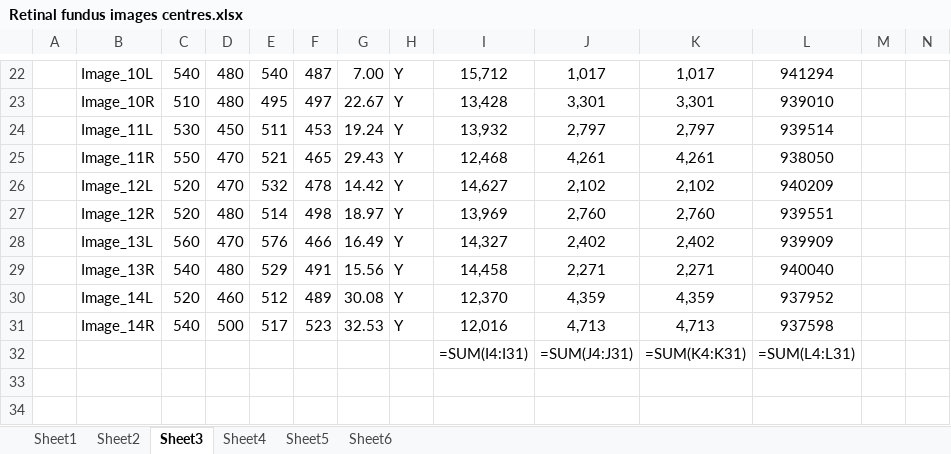
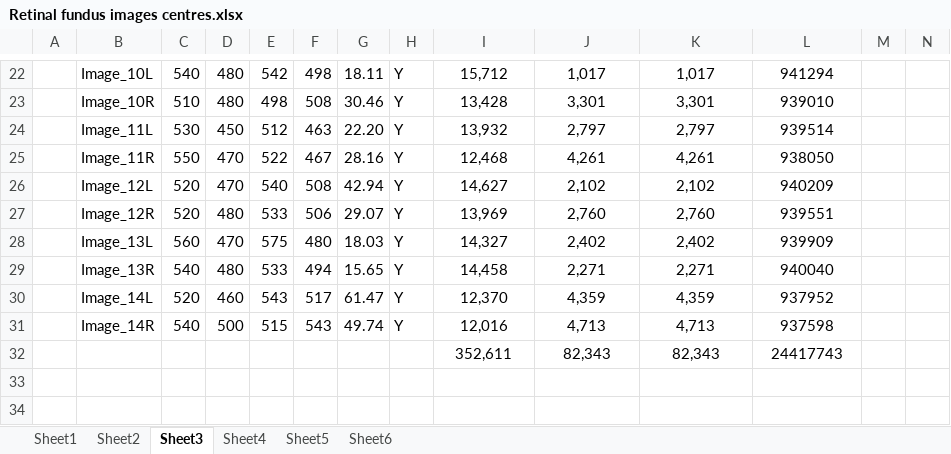
Before and after one commit to Suriya-Prasad/DE---Diabetic-retinopathy-detection, an Excel workbook: Retinal fundus images centres.xlsx, sheet Sheet3, drawn as a sheet; only a part is shown, gaps mark what is left out; values as stored, in another font and other column widths than the file's, no borders; formulas without a stored value are shown as written; charts and pictures not drawn; removed rows and columns are numbered as before the commit, all else as after; rows hold the shown columns only; the diff covers the shown part only; the diff names each change by its address in the sheet, - before the commit and + after, or states it on an @@ line.

```diff
--- a/Retinal fundus images centres.xlsx (sheet Sheet3)
+++ b/Retinal fundus images centres.xlsx (sheet Sheet3)
-E22: 540
+E22: 542
-F22: 487
+F22: 498
-G22: 7.00
+G22: 18.11
-E23: 495
+E23: 498
-F23: 497
+F23: 508
-G23: 22.67
+G23: 30.46
-E24: 511
+E24: 512
-F24: 453
+F24: 463
-G24: 19.24
+G24: 22.20
-E25: 521
+E25: 522
-F25: 465
+F25: 467
-G25: 29.43
+G25: 28.16
-E26: 532
+E26: 540
-F26: 478
+F26: 508
-G26: 14.42
+G26: 42.94
-E27: 514
+E27: 533
-F27: 498
+F27: 506
-G27: 18.97
+G27: 29.07
-E28: 576
+E28: 575
-F28: 466
+F28: 480
-G28: 16.49
+G28: 18.03
-E29: 529
+E29: 533
-F29: 491
+F29: 494
-G29: 15.56
+G29: 15.65
-E30: 512
+E30: 543
-F30: 489
+F30: 517
-G30: 30.08
+G30: 61.47
-E31: 517
+E31: 515
-F31: 523
+F31: 543
-G31: 32.53
+G31: 49.74
-row 32:  |  |  |  |  |  |  |  | =SUM(I4:I31) | =SUM(J4:J31) | =SUM(K4:K31) | =SUM(L4:L31)
+row 32:  |  |  |  |  |  |  |  | 352,611 | 82,343 | 82,343 | 24417743
```
Also changed, not shown: 1 added row, 42 removed rows and 60 edited cells elsewhere in this sheet, sheet Sheet5, sheet Sheet6, charts or pictures.
